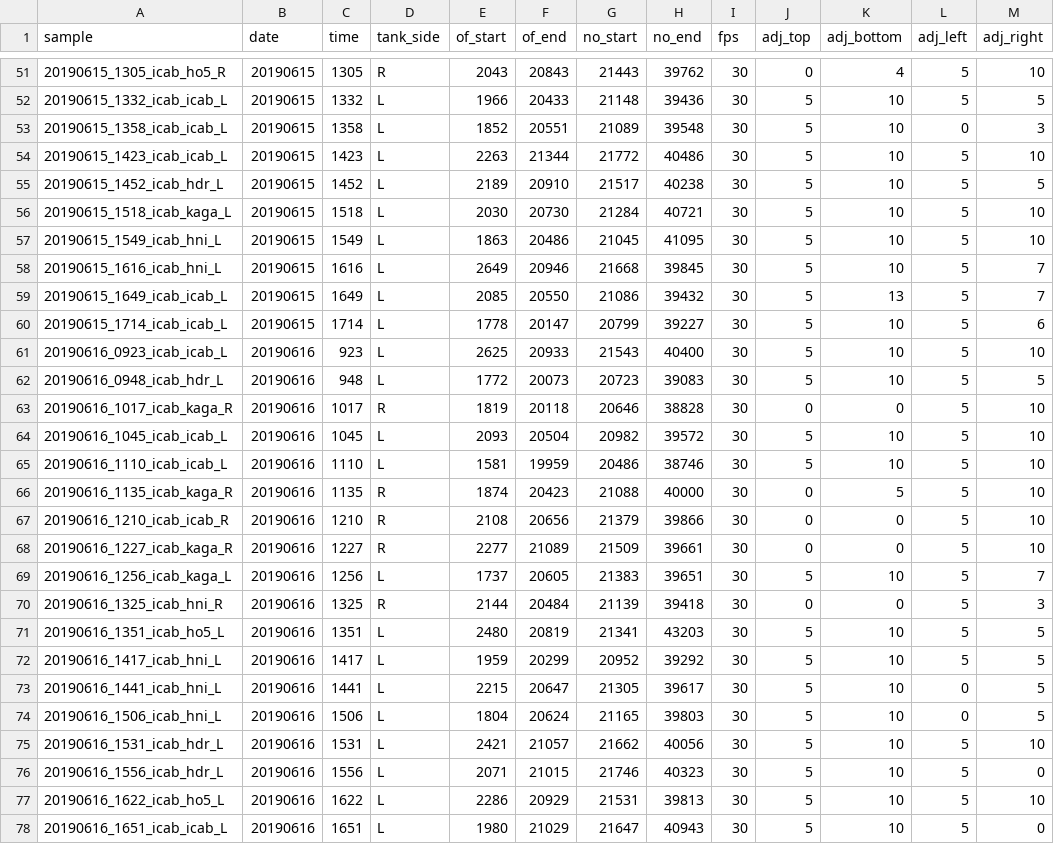
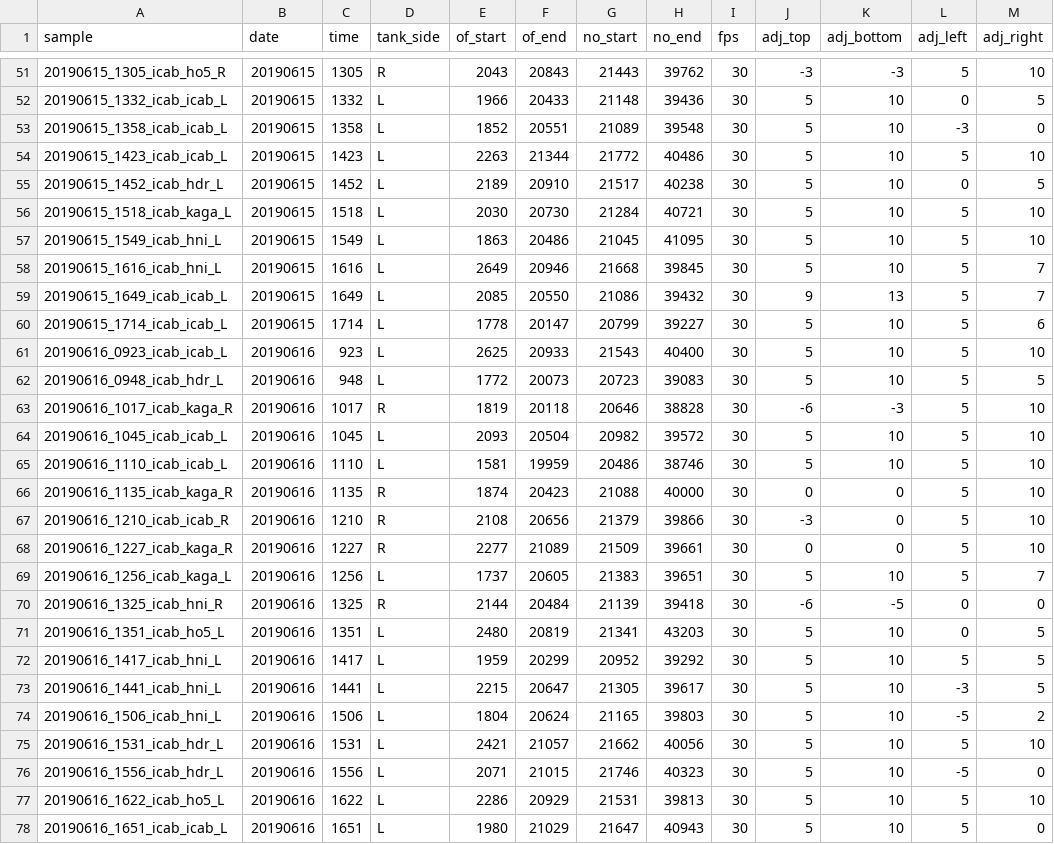
Before and after one commit to IanBrettell/template_repo, a CSV file: snmk/config/samples.csv, drawn as a sheet; only a part is shown, gaps mark what is left out; the diff covers the shown part only.

```diff
--- a/snmk/config/samples.csv
+++ b/snmk/config/samples.csv
@@ -51,6 +51,6 @@
-20190615_1305_icab_ho5_R,20190615,1305,R,2043,20843,21443,39762,30,0,4,5,10
-20190615_1332_icab_icab_L,20190615,1332,L,1966,20433,21148,39436,30,5,10,5,5
-20190615_1358_icab_icab_L,20190615,1358,L,1852,20551,21089,39548,30,5,10,0,3
+20190615_1305_icab_ho5_R,20190615,1305,R,2043,20843,21443,39762,30,-3,-3,5,10
+20190615_1332_icab_icab_L,20190615,1332,L,1966,20433,21148,39436,30,5,10,0,5
+20190615_1358_icab_icab_L,20190615,1358,L,1852,20551,21089,39548,30,5,10,-3,0
 20190615_1423_icab_icab_L,20190615,1423,L,2263,21344,21772,40486,30,5,10,5,10
-20190615_1452_icab_hdr_L,20190615,1452,L,2189,20910,21517,40238,30,5,10,5,5
+20190615_1452_icab_hdr_L,20190615,1452,L,2189,20910,21517,40238,30,5,10,0,5
 20190615_1518_icab_kaga_L,20190615,1518,L,2030,20730,21284,40721,30,5,10,5,10
@@ -58,3 +58,3 @@
 20190615_1616_icab_hni_L,20190615,1616,L,2649,20946,21668,39845,30,5,10,5,7
-20190615_1649_icab_icab_L,20190615,1649,L,2085,20550,21086,39432,30,5,13,5,7
+20190615_1649_icab_icab_L,20190615,1649,L,2085,20550,21086,39432,30,9,13,5,7
 20190615_1714_icab_icab_L,20190615,1714,L,1778,20147,20799,39227,30,5,10,5,6
@@ -62,16 +62,16 @@
 20190616_0948_icab_hdr_L,20190616,948,L,1772,20073,20723,39083,30,5,10,5,5
-20190616_1017_icab_kaga_R,20190616,1017,R,1819,20118,20646,38828,30,0,0,5,10
+20190616_1017_icab_kaga_R,20190616,1017,R,1819,20118,20646,38828,30,-6,-3,5,10
 20190616_1045_icab_icab_L,20190616,1045,L,2093,20504,20982,39572,30,5,10,5,10
 20190616_1110_icab_icab_L,20190616,1110,L,1581,19959,20486,38746,30,5,10,5,10
-20190616_1135_icab_kaga_R,20190616,1135,R,1874,20423,21088,40000,30,0,5,5,10
-20190616_1210_icab_icab_R,20190616,1210,R,2108,20656,21379,39866,30,0,0,5,10
+20190616_1135_icab_kaga_R,20190616,1135,R,1874,20423,21088,40000,30,0,0,5,10
+20190616_1210_icab_icab_R,20190616,1210,R,2108,20656,21379,39866,30,-3,0,5,10
 20190616_1227_icab_kaga_R,20190616,1227,R,2277,21089,21509,39661,30,0,0,5,10
 20190616_1256_icab_kaga_L,20190616,1256,L,1737,20605,21383,39651,30,5,10,5,7
-20190616_1325_icab_hni_R,20190616,1325,R,2144,20484,21139,39418,30,0,0,5,3
-20190616_1351_icab_ho5_L,20190616,1351,L,2480,20819,21341,43203,30,5,10,5,5
+20190616_1325_icab_hni_R,20190616,1325,R,2144,20484,21139,39418,30,-6,-5,0,0
+20190616_1351_icab_ho5_L,20190616,1351,L,2480,20819,21341,43203,30,5,10,0,5
 20190616_1417_icab_hni_L,20190616,1417,L,1959,20299,20952,39292,30,5,10,5,5
-20190616_1441_icab_hni_L,20190616,1441,L,2215,20647,21305,39617,30,5,10,0,5
-20190616_1506_icab_hni_L,20190616,1506,L,1804,20624,21165,39803,30,5,10,0,5
+20190616_1441_icab_hni_L,20190616,1441,L,2215,20647,21305,39617,30,5,10,-3,5
+20190616_1506_icab_hni_L,20190616,1506,L,1804,20624,21165,39803,30,5,10,-5,2
 20190616_1531_icab_hdr_L,20190616,1531,L,2421,21057,21662,40056,30,5,10,5,10
-20190616_1556_icab_hdr_L,20190616,1556,L,2071,21015,21746,40323,30,5,10,5,0
+20190616_1556_icab_hdr_L,20190616,1556,L,2071,21015,21746,40323,30,5,10,-5,0
 20190616_1622_icab_ho5_L,20190616,1622,L,2286,20929,21531,39813,30,5,10,5,10
```
Also changed, not shown: 39 edited cells elsewhere in this file, 8 other files.
